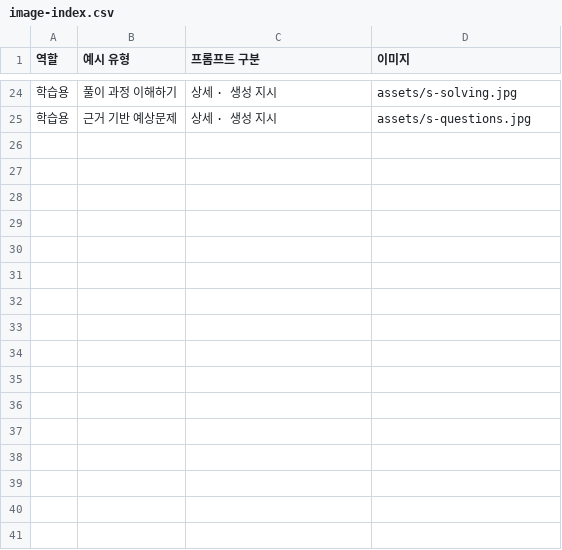
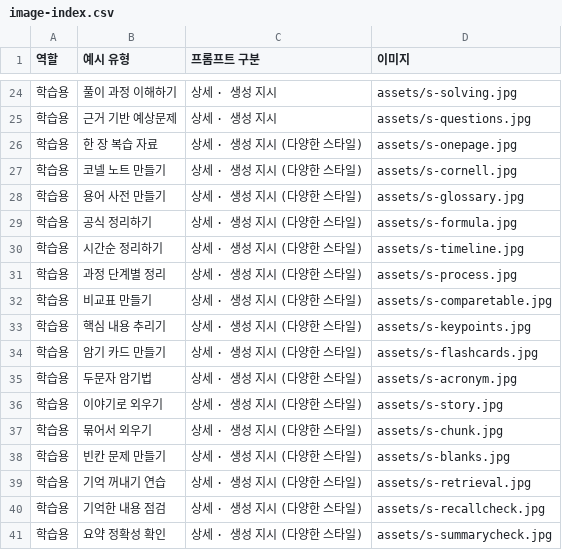
Before and after one commit to gambit133/gpt_prompt, a CSV file: image-index.csv, drawn as a sheet; only a part is shown, gaps mark what is left out; the diff names each change by its address in the sheet, - before the commit and + after, or states it on an @@ line.

```diff
--- a/image-index.csv
+++ b/image-index.csv
+row 26: 학습용 | 한 장 복습 자료 | 상세 · 생성 지시 (다양한 스타일) | assets/s-onepage.jpg
+row 27: 학습용 | 코넬 노트 만들기 | 상세 · 생성 지시 (다양한 스타일) | assets/s-cornell.jpg
+row 28: 학습용 | 용어 사전 만들기 | 상세 · 생성 지시 (다양한 스타일) | assets/s-glossary.jpg
+row 29: 학습용 | 공식 정리하기 | 상세 · 생성 지시 (다양한 스타일) | assets/s-formula.jpg
+row 30: 학습용 | 시간순 정리하기 | 상세 · 생성 지시 (다양한 스타일) | assets/s-timeline.jpg
+row 31: 학습용 | 과정 단계별 정리 | 상세 · 생성 지시 (다양한 스타일) | assets/s-process.jpg
+row 32: 학습용 | 비교표 만들기 | 상세 · 생성 지시 (다양한 스타일) | assets/s-comparetable.jpg
+row 33: 학습용 | 핵심 내용 추리기 | 상세 · 생성 지시 (다양한 스타일) | assets/s-keypoints.jpg
+row 34: 학습용 | 암기 카드 만들기 | 상세 · 생성 지시 (다양한 스타일) | assets/s-flashcards.jpg
+row 35: 학습용 | 두문자 암기법 | 상세 · 생성 지시 (다양한 스타일) | assets/s-acronym.jpg
+row 36: 학습용 | 이야기로 외우기 | 상세 · 생성 지시 (다양한 스타일) | assets/s-story.jpg
+row 37: 학습용 | 묶어서 외우기 | 상세 · 생성 지시 (다양한 스타일) | assets/s-chunk.jpg
+row 38: 학습용 | 빈칸 문제 만들기 | 상세 · 생성 지시 (다양한 스타일) | assets/s-blanks.jpg
+row 39: 학습용 | 기억 꺼내기 연습 | 상세 · 생성 지시 (다양한 스타일) | assets/s-retrieval.jpg
+row 40: 학습용 | 기억한 내용 점검 | 상세 · 생성 지시 (다양한 스타일) | assets/s-recallcheck.jpg
+row 41: 학습용 | 요약 정확성 확인 | 상세 · 생성 지시 (다양한 스타일) | assets/s-summarycheck.jpg
```
Also changed, not shown: 18 other files.
